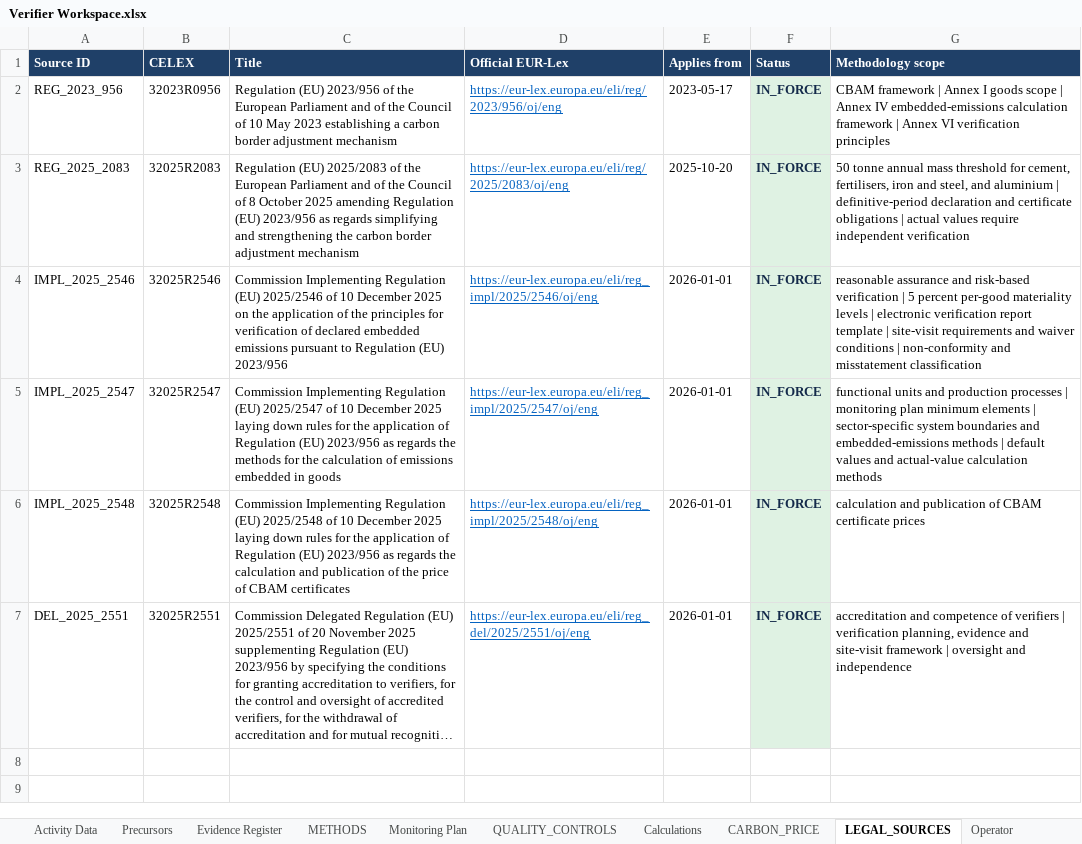
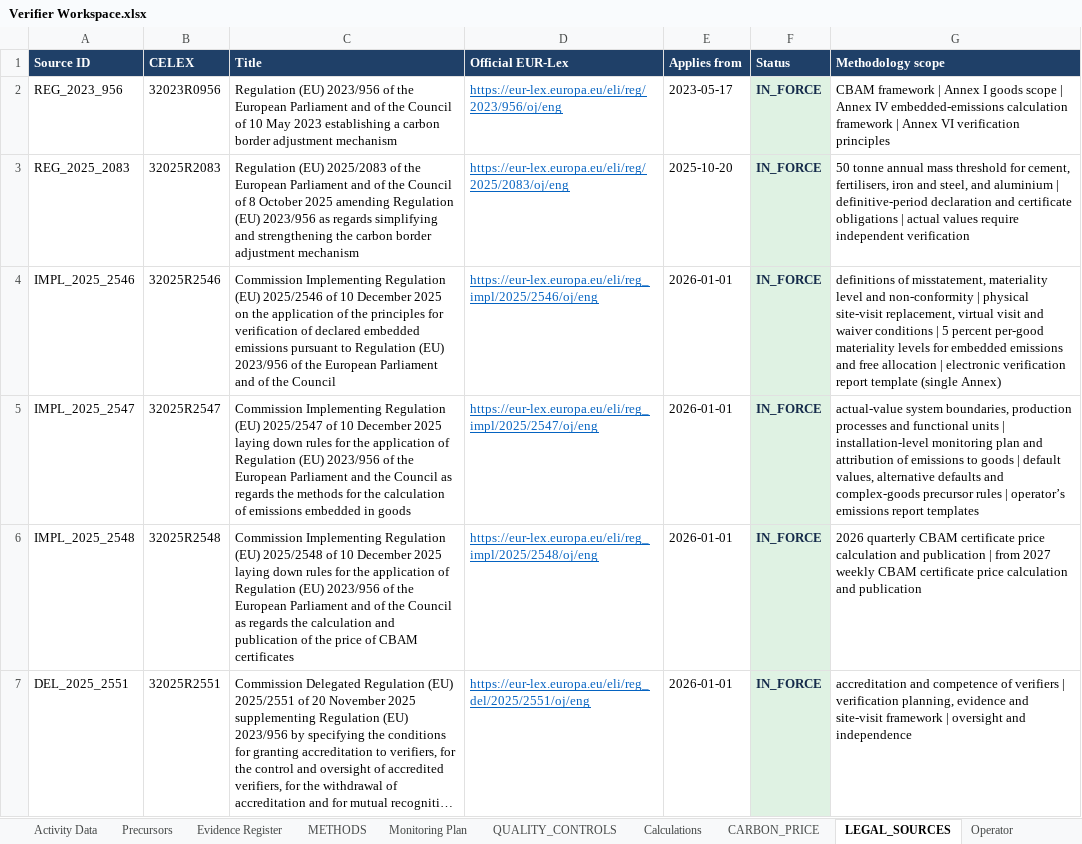
Before and after one commit to barisbagirlar-web/cbamvalid, an Excel workbook: artifacts/sample-v5/Verifier Workspace.xlsx, sheet LEGAL_SOURCES, drawn as a sheet; long unchanged cells end in …; values as stored, in another font and other column widths than the file's, no borders; the diff names each change by its address in the sheet, - before the commit and + after, or states it on an @@ line.

```diff
--- a/artifacts/sample-v5/Verifier Workspace.xlsx (sheet LEGAL_SOURCES)
+++ b/artifacts/sample-v5/Verifier Workspace.xlsx (sheet LEGAL_SOURCES)
-C4 (Title): …(EU) 2023/956
+C4 (Title): …(EU) 2023/956 of the European Parliament and of the Council
-G4 (Methodology scope): reasonable assurance and risk-based verification | 5 percent per-good materiality levels | electronic verification report template | site-visit requirements and waiver conditions | non-conformity and misstatement classification
+G4 (Methodology scope): definitions of misstatement, materiality level and non-conformity | physical site-visit replacement, virtual visit and waiver conditions | 5 percent per-good materiality levels for embedded emissions and free allocation | electronic verification report template (single Annex)
-C5 (Title): …(EU) 2023/956 as regards…
+C5 (Title): …(EU) 2023/956 of the European Parliament and the Council as regards…
-G5 (Methodology scope): functional units and production processes | monitoring plan minimum elements | sector-specific system boundaries and embedded-emissions methods | default values and actual-value calculation methods
+G5 (Methodology scope): actual-value system boundaries, production processes and functional units | installation-level monitoring plan and attribution of emissions to goods | default values, alternative defaults and complex-goods precursor rules | operator’s emissions report templates
-C6 (Title): …(EU) 2023/956 as regards…
+C6 (Title): …(EU) 2023/956 of the European Parliament and of the Council as regards…
-G6 (Methodology scope): calculation and publication of CBAM certificate prices
+G6 (Methodology scope): 2026 quarterly CBAM certificate price calculation and publication | from 2027 weekly CBAM certificate price calculation and publication
```
Also changed, not shown: sheet Registry Mapping, sheet Registry Crosswalk, sheet README, 23 other files.
